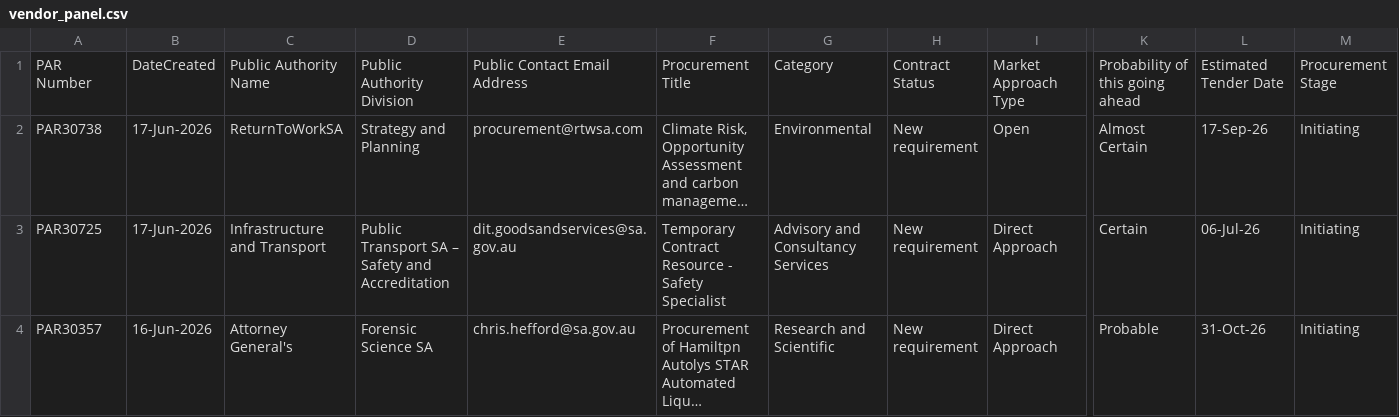
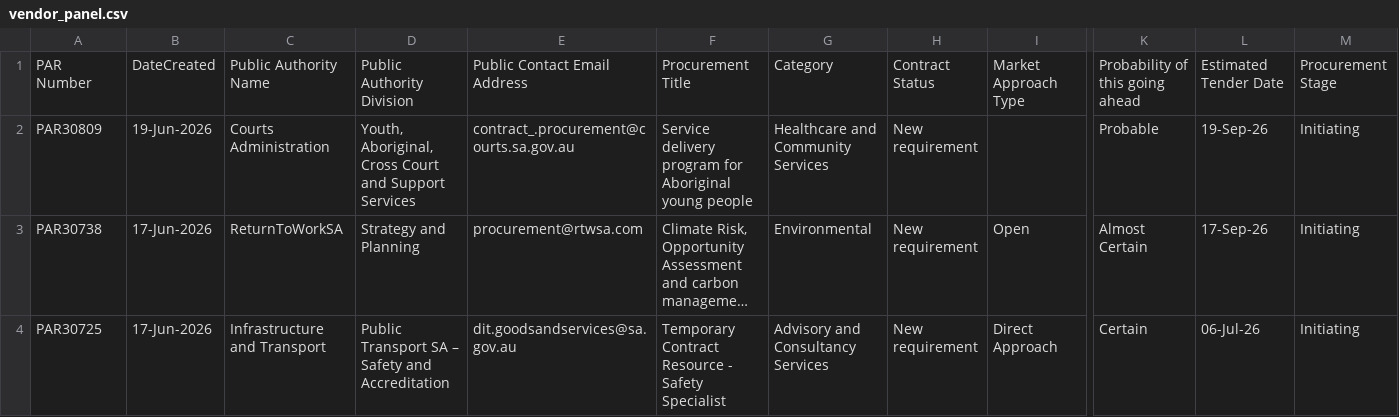
Before and after one commit to J-Lich/__temp_panel_output, a CSV file: vendor_panel.csv, drawn as a sheet; only a part is shown, gaps mark what is left out; the shorter side is filled out with more unchanged rows; long unchanged cells end in …; rows hold the shown columns only; the diff covers the shown part only; the diff names each change by its address in the sheet, - before the commit and + after, or states it on an @@ line.

```diff
--- a/vendor_panel.csv
+++ b/vendor_panel.csv
+row 2: PAR30809 | 19-Jun-2026 | Courts Administration | Youth, Aboriginal, Cross Court and Support Services | contract_.procurement@courts.sa.gov.au | Service delivery program for Aboriginal young people | Healthcare and Community Services | New requirement |  | Probable | 19-Sep-26 | Initiating
```
Also changed, not shown: 6 added rows, 7 removed rows and 3 edited cells elsewhere in this file, 1 other file.
